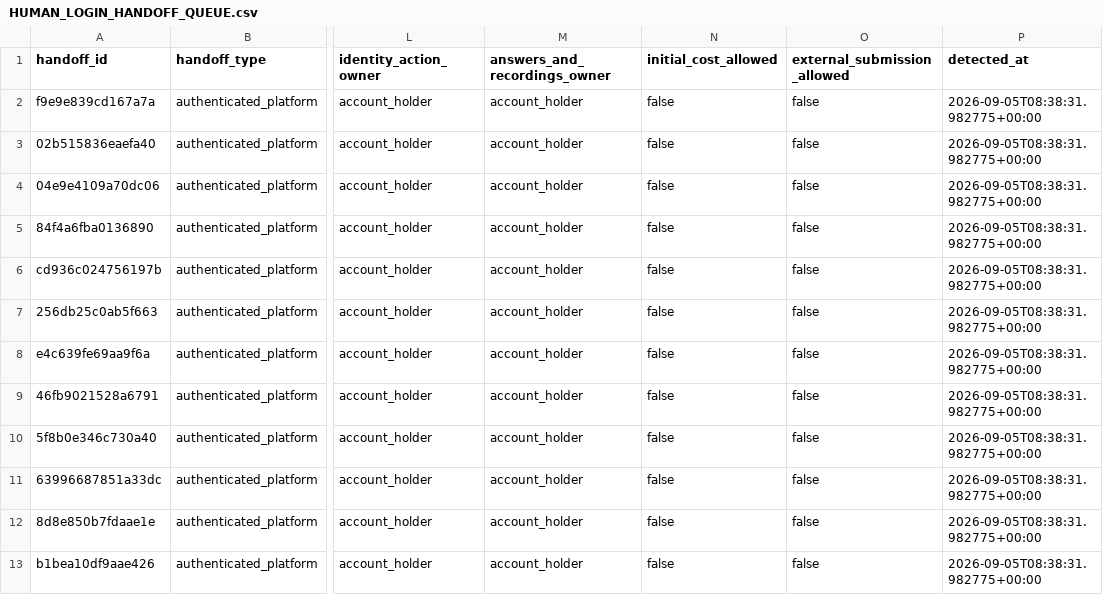
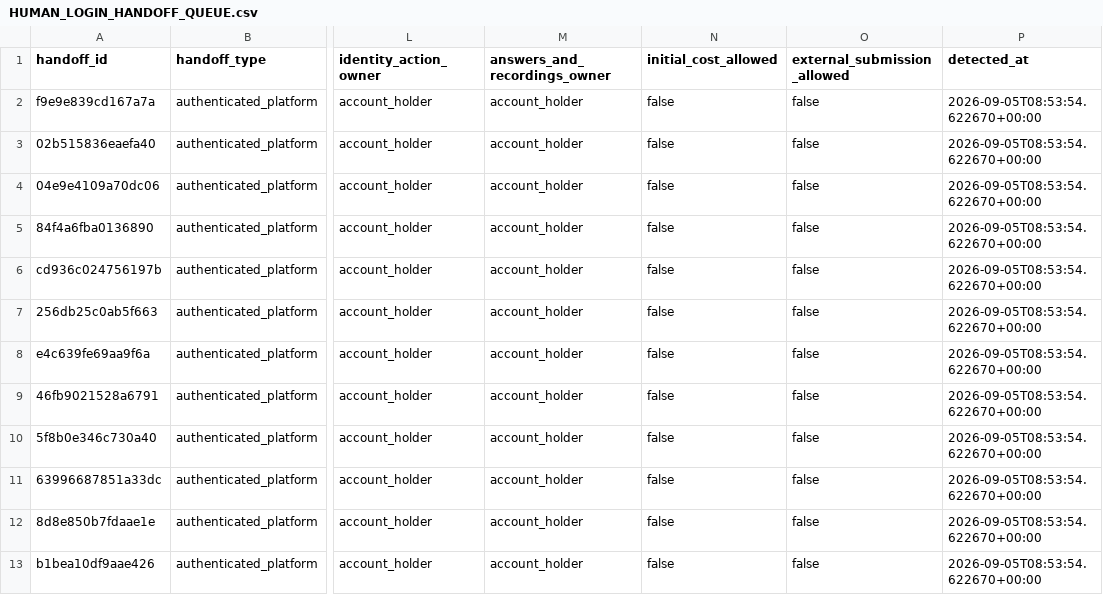
Before and after one commit to ainetwork-global/AI-Network-Lab-Brain, a CSV file: 01_GLOBAL_REVENUE_BRAIN/04_OPPORTUNITIES/HUMAN_LOGIN_HANDOFF_QUEUE.csv, drawn as a sheet; only a part is shown, gaps mark what is left out; the diff covers the shown part only; the diff names each change by its address in the sheet, - before the commit and + after, or states it on an @@ line.

```diff
--- a/01_GLOBAL_REVENUE_BRAIN/04_OPPORTUNITIES/HUMAN_LOGIN_HANDOFF_QUEUE.csv
+++ b/01_GLOBAL_REVENUE_BRAIN/04_OPPORTUNITIES/HUMAN_LOGIN_HANDOFF_QUEUE.csv
-P2:P13 (detected_at): 2026-09-05T08:38:31.982775+00:00
+P2:P13 (detected_at): 2026-09-05T08:53:54.622670+00:00
```
Also changed, not shown: 5 removed rows and 7 edited cells elsewhere in this file, 01_GLOBAL_REVENUE_BRAIN/04_OPPORTUNITIES/GLOBAL_DECISION_QUEUE.csv, 01_GLOBAL_REVENUE_BRAIN/04_OPPORTUNITIES/devpost_hackathons.csv, 24 other files.
